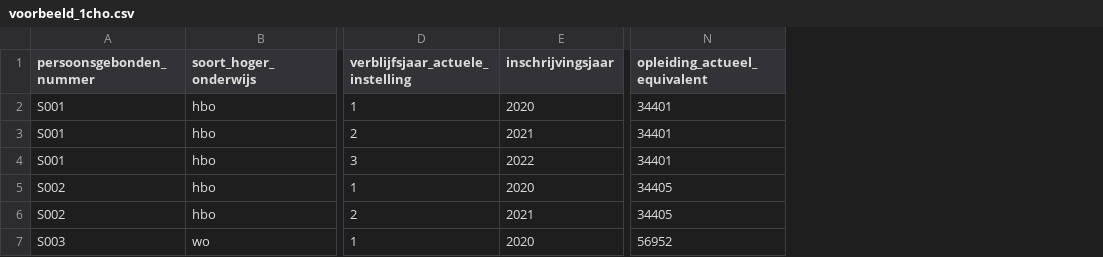
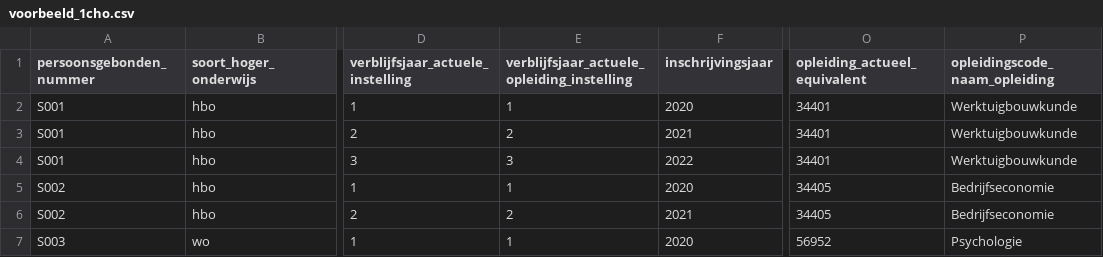
Before and after one commit to cran/staat1cho, a CSV file: inst/extdata/voorbeeld_1cho.csv, drawn as a sheet; only a part is shown, gaps mark what is left out; the diff names each change by its address in the sheet, - before the commit and + after, or states it on an @@ line.

```diff
--- a/inst/extdata/voorbeeld_1cho.csv
+++ b/inst/extdata/voorbeeld_1cho.csv
+column E, rows 1-7: verblijfsjaar_actuele_opleiding_instelling | 1 | 2 | 3 | 1 | 2 | 1
+column P (opleidingscode_naam_opleiding), rows 2-7: Werktuigbouwkunde | Werktuigbouwkunde | Werktuigbouwkunde | Bedrijfseconomie | Bedrijfseconomie | Psychologie
```
Also changed, not shown: 55 other files.
